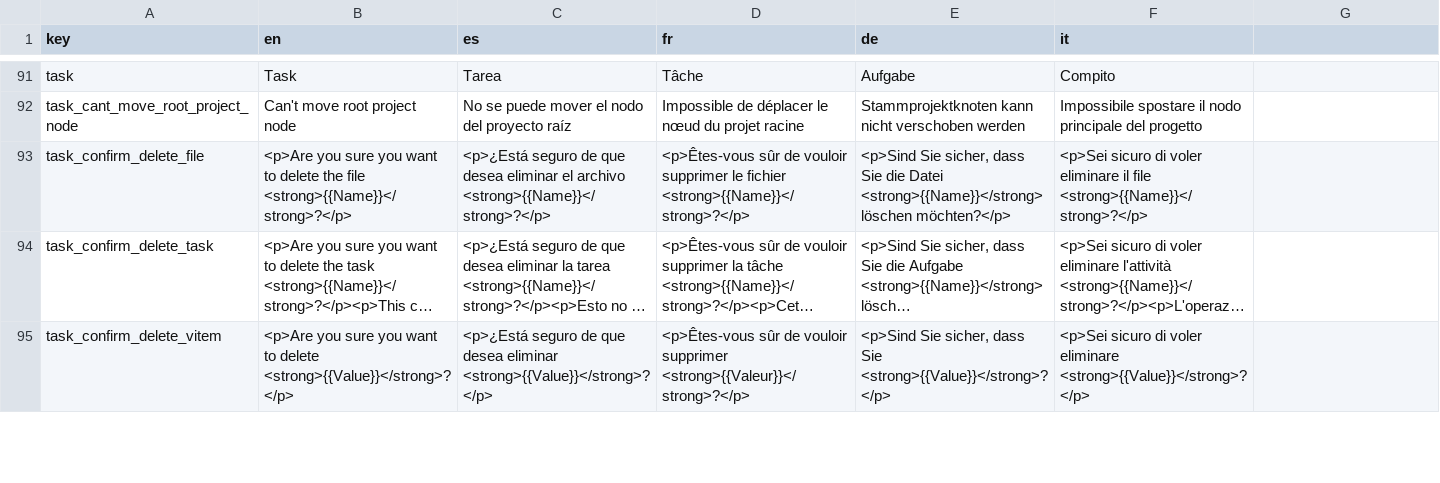
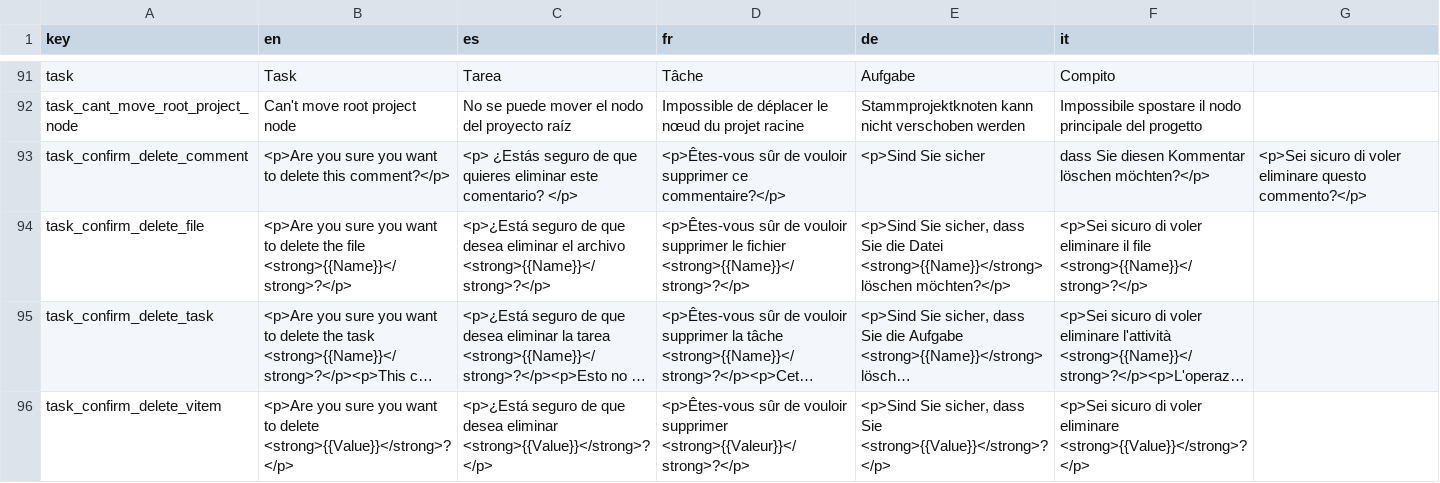
Before and after one commit to 0xor1/oak, a CSV file: Oak.I18n/strings.csv, drawn as a sheet; only a part is shown, gaps mark what is left out; long unchanged cells end in …; the diff names each change by its address in the sheet, - before the commit and + after, or states it on an @@ line.

Commit message:
add comment delete functionality

```diff
--- a/Oak.I18n/strings.csv
+++ b/Oak.I18n/strings.csv
+row 93: task_confirm_delete_comment | <p>Are you sure you want to delete this comment?</p> | <p> ¿Estás seguro de que quieres eliminar este comentario? </p> | <p>Êtes-vous sûr de vouloir supprimer ce commentaire?</p> | <p>Sind Sie sicher | dass Sie diesen Kommentar löschen möchten?</p> | <p>Sei sicuro di voler eliminare questo commento?</p>
```
Also changed, not shown: 8 other files.
